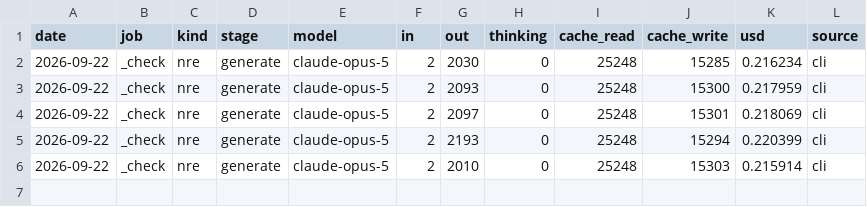
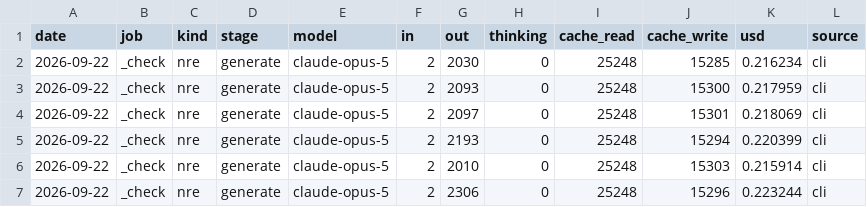
Before and after one commit to TheChrisOneil/agentic-loop, a TSV file: course/workshop/memory/usage.tsv, drawn as a sheet.

```diff
--- a/course/workshop/memory/usage.tsv
+++ b/course/workshop/memory/usage.tsv
@@ -6 +6,2 @@ date	job	kind	stage	model	in	out	thinking	cache_read	cache_write	usd	source
 2026-09-22	_check	nre	generate	claude-opus-5	2	2010	0	25248	15303	0.215914	cli
+2026-09-22	_check	nre	generate	claude-opus-5	2	2306	0	25248	15296	0.223244	cli
```
Also changed, not shown: 1 other file.
